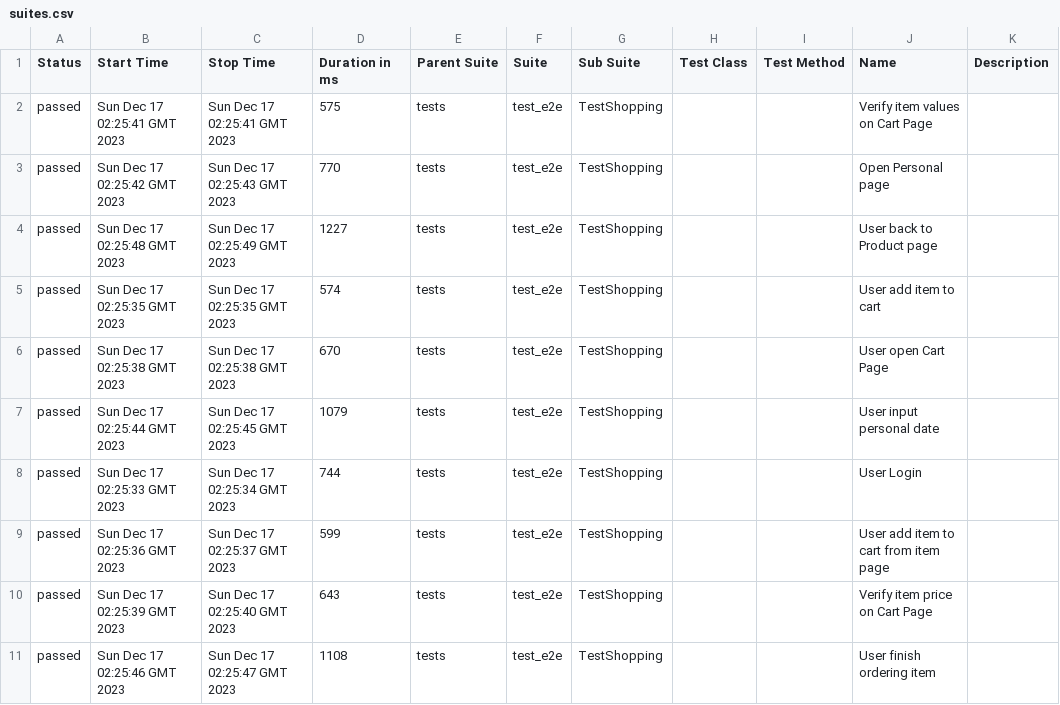
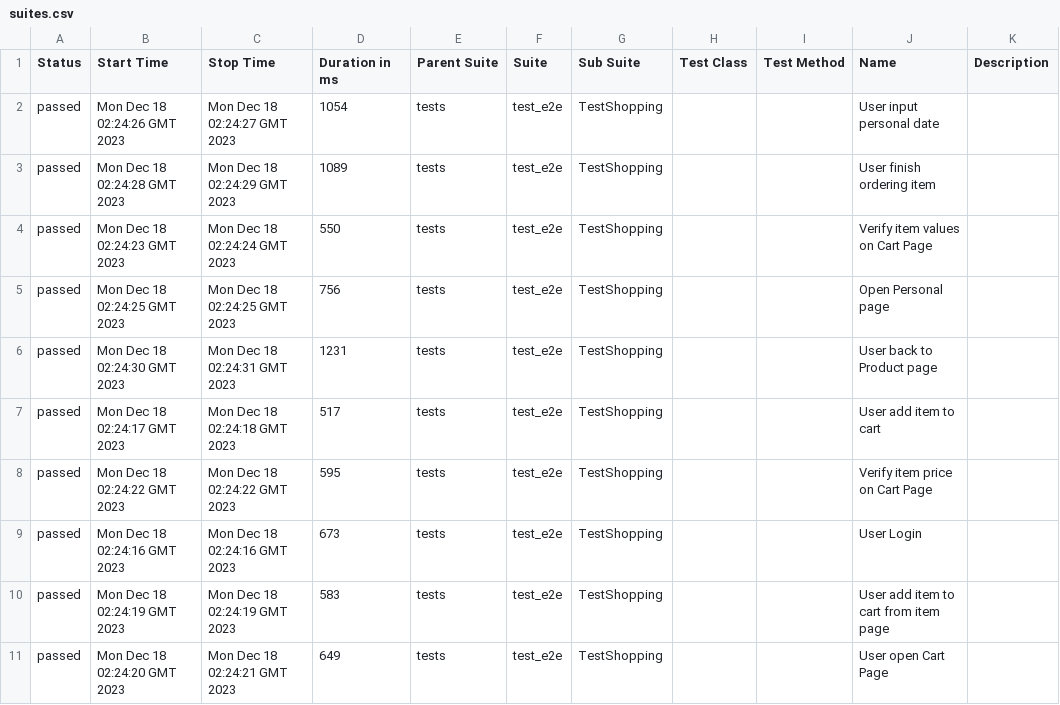
Before and after one commit to dymekkqa/saudemoProject, a CSV file: data/suites.csv, drawn as a sheet.

```diff
--- a/data/suites.csv
+++ b/data/suites.csv
@@ -1,11 +1,11 @@
 "Status","Start Time","Stop Time","Duration in ms","Parent Suite","Suite","Sub Suite","Test Class","Test Method","Name","Description"
-"passed","Sun Dec 17 02:25:41 GMT 2023","Sun Dec 17 02:25:41 GMT 2023","575","tests","test_e2e","TestShopping","","","Verify item values on Cart Page",""
-"passed","Sun Dec 17 02:25:42 GMT 2023","Sun Dec 17 02:25:43 GMT 2023","770","tests","test_e2e","TestShopping","","","Open Personal page",""
-"passed","Sun Dec 17 02:25:48 GMT 2023","Sun Dec 17 02:25:49 GMT 2023","1227","tests","test_e2e","TestShopping","","","User back to Product page",""
-"passed","Sun Dec 17 02:25:35 GMT 2023","Sun Dec 17 02:25:35 GMT 2023","574","tests","test_e2e","TestShopping","","","User add item to cart",""
-"passed","Sun Dec 17 02:25:38 GMT 2023","Sun Dec 17 02:25:38 GMT 2023","670","tests","test_e2e","TestShopping","","","User open Cart Page",""
-"passed","Sun Dec 17 02:25:44 GMT 2023","Sun Dec 17 02:25:45 GMT 2023","1079","tests","test_e2e","TestShopping","","","User input personal date",""
-"passed","Sun Dec 17 02:25:33 GMT 2023","Sun Dec 17 02:25:34 GMT 2023","744","tests","test_e2e","TestShopping","","","User Login",""
-"passed","Sun Dec 17 02:25:36 GMT 2023","Sun Dec 17 02:25:37 GMT 2023","599","tests","test_e2e","TestShopping","","","User add item to cart from item page",""
-"passed","Sun Dec 17 02:25:39 GMT 2023","Sun Dec 17 02:25:40 GMT 2023","643","tests","test_e2e","TestShopping","","","Verify item price on Cart Page",""
-"passed","Sun Dec 17 02:25:46 GMT 2023","Sun Dec 17 02:25:47 GMT 2023","1108","tests","test_e2e","TestShopping","","","User finish ordering item",""
+"passed","Mon Dec 18 02:24:26 GMT 2023","Mon Dec 18 02:24:27 GMT 2023","1054","tests","test_e2e","TestShopping","","","User input personal date",""
+"passed","Mon Dec 18 02:24:28 GMT 2023","Mon Dec 18 02:24:29 GMT 2023","1089","tests","test_e2e","TestShopping","","","User finish ordering item",""
+"passed","Mon Dec 18 02:24:23 GMT 2023","Mon Dec 18 02:24:24 GMT 2023","550","tests","test_e2e","TestShopping","","","Verify item values on Cart Page",""
+"passed","Mon Dec 18 02:24:25 GMT 2023","Mon Dec 18 02:24:25 GMT 2023","756","tests","test_e2e","TestShopping","","","Open Personal page",""
+"passed","Mon Dec 18 02:24:30 GMT 2023","Mon Dec 18 02:24:31 GMT 2023","1231","tests","test_e2e","TestShopping","","","User back to Product page",""
+"passed","Mon Dec 18 02:24:17 GMT 2023","Mon Dec 18 02:24:18 GMT 2023","517","tests","test_e2e","TestShopping","","","User add item to cart",""
+"passed","Mon Dec 18 02:24:22 GMT 2023","Mon Dec 18 02:24:22 GMT 2023","595","tests","test_e2e","TestShopping","","","Verify item price on Cart Page",""
+"passed","Mon Dec 18 02:24:16 GMT 2023","Mon Dec 18 02:24:16 GMT 2023","673","tests","test_e2e","TestShopping","","","User Login",""
+"passed","Mon Dec 18 02:24:19 GMT 2023","Mon Dec 18 02:24:19 GMT 2023","583","tests","test_e2e","TestShopping","","","User add item to cart from item page",""
+"passed","Mon Dec 18 02:24:20 GMT 2023","Mon Dec 18 02:24:21 GMT 2023","649","tests","test_e2e","TestShopping","","","User open Cart Page",""
```
Also changed, not shown: 35 other files.
